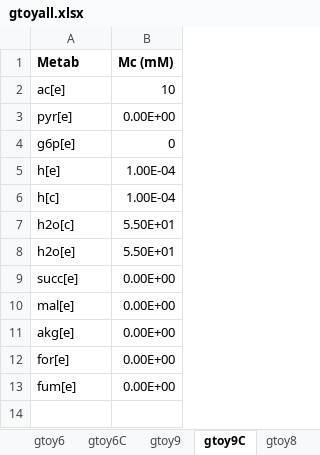
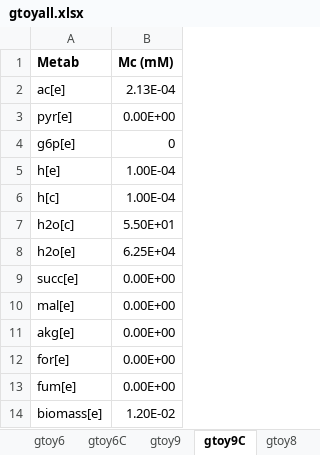
Before and after one commit to shyamsrinivasan/ident, an Excel workbook: KineticModel/data/gtoyall.xlsx, sheet gtoy9C, drawn as a sheet; values as stored, in another font and other column widths than the file's, no borders; the diff names each change by its address in the sheet, - before the commit and + after, or states it on an @@ line.

Commit message:
change [emet] and add initial [biomass]

```diff
--- a/KineticModel/data/gtoyall.xlsx (sheet gtoy9C)
+++ b/KineticModel/data/gtoyall.xlsx (sheet gtoy9C)
-B2 (Mc (mM)): 10
+B2 (Mc (mM)): 2.13E-04
-B8 (Mc (mM)): 5.50E+01
+B8 (Mc (mM)): 6.25E+04
+row 14: biomass[e] | 1.20E-02
```
